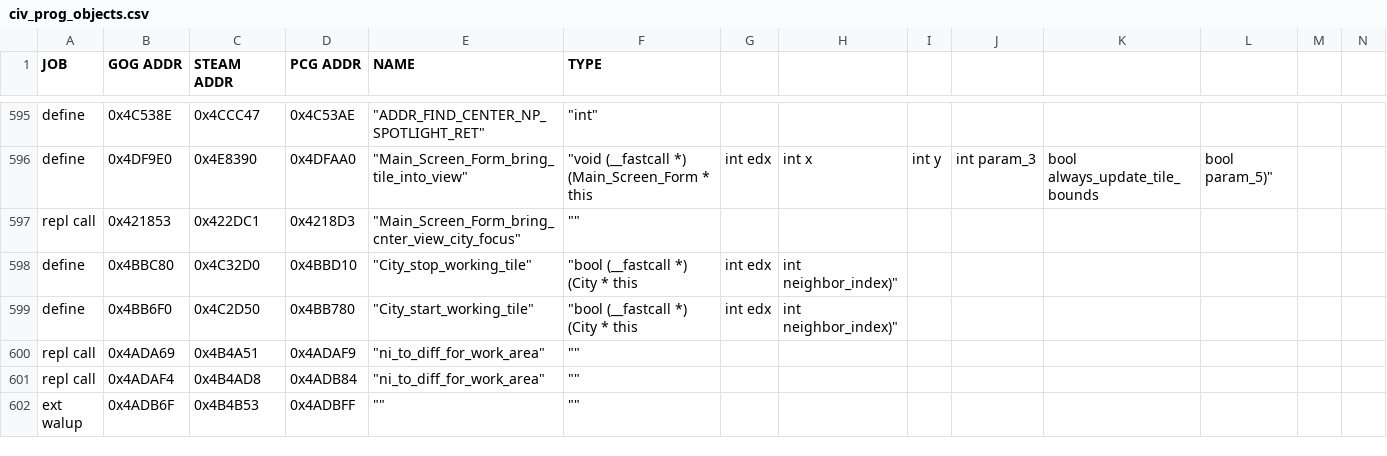
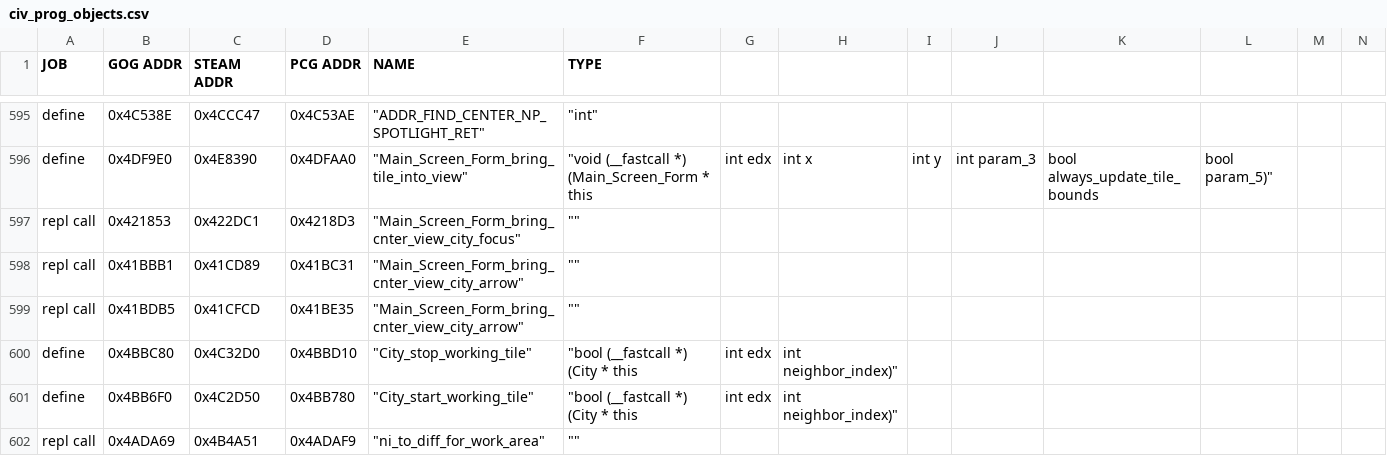
Before and after one commit to maxpetul/C3X, a CSV file: civ_prog_objects.csv, drawn as a sheet; only a part is shown, gaps mark what is left out; the shorter side is filled out with more unchanged rows; rows hold the shown columns only; the diff names each change by its address in the sheet, - before the commit and + after, or states it on an @@ line.

Commit message:
Redo custom map centering when switching view to next/previous city

```diff
--- a/civ_prog_objects.csv
+++ b/civ_prog_objects.csv
+row 598: repl call | 0x41BBB1 | 0x41CD89 | 0x41BC31 | "Main_Screen_Form_bring_cnter_view_city_arrow" | ""
+row 599: repl call | 0x41BDB5 | 0x41CFCD | 0x41BE35 | "Main_Screen_Form_bring_cnter_view_city_arrow" | ""
```
Also changed, not shown: 1 other file.
